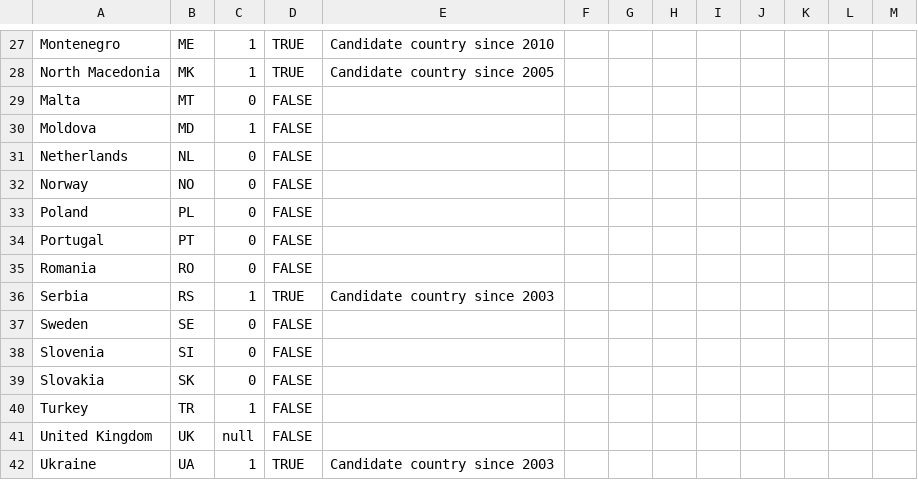
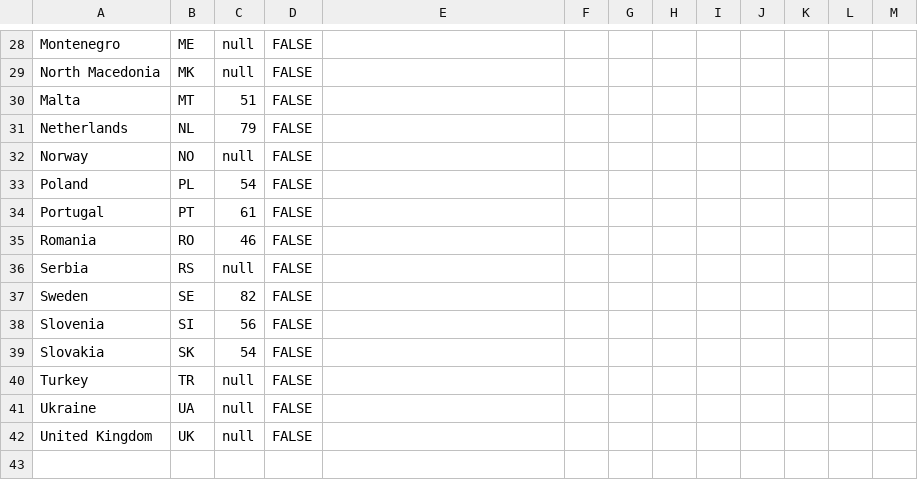
Before and after one commit to EuranetPlus/map-corruption, a CSV file: static/data/thematic/data.csv, drawn as a sheet; only a part is shown, gaps mark what is left out; removed rows and columns are numbered as before the commit, all else as after; the diff covers the shown part only; the diff names each change by its address in the sheet, - before the commit and + after, or states it on an @@ line.

```diff
--- a/static/data/thematic/data.csv
+++ b/static/data/thematic/data.csv
-C28:C29: 1
+C28:C29: null
-D28:D29: TRUE
+D28:D29: FALSE
-E28: Candidate country since 2010
+E28: (empty)
-E29: Candidate country since 2005
+E29: (empty)
-C30: 0
+C30: 51
-row 30: Moldova | MD | 1 | FALSE
-C31: 0
+C31: 79
-C32: 0
+C32: null
-C33: 0
+C33: 54
-C34: 0
+C34: 61
-C35: 0
+C35: 46
-C36: 1
+C36: null
-D36: TRUE
+D36: FALSE
-E36: Candidate country since 2003
+E36: (empty)
-C37: 0
+C37: 82
-C38: 0
+C38: 56
-C39: 0
+C39: 54
-C40: 1
+C40: null
+row 41: Ukraine | UA | null | FALSE
-row 42: Ukraine | UA | 1 | TRUE | Candidate country since 2003
```
Also changed, not shown: 3 added rows, 2 removed rows and 26 edited cells elsewhere in this file.
